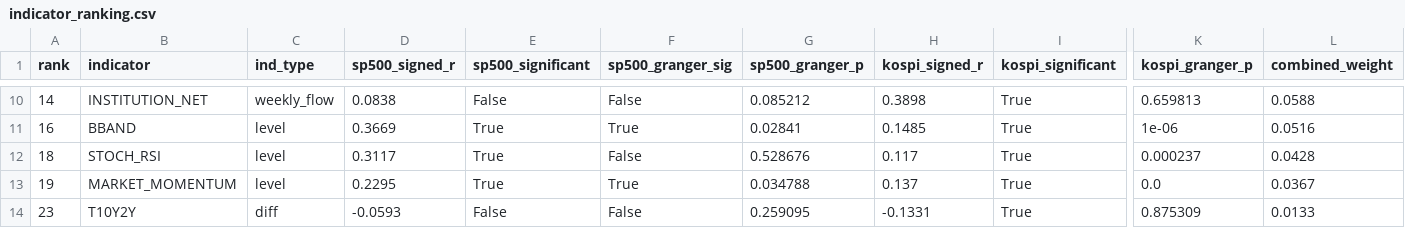
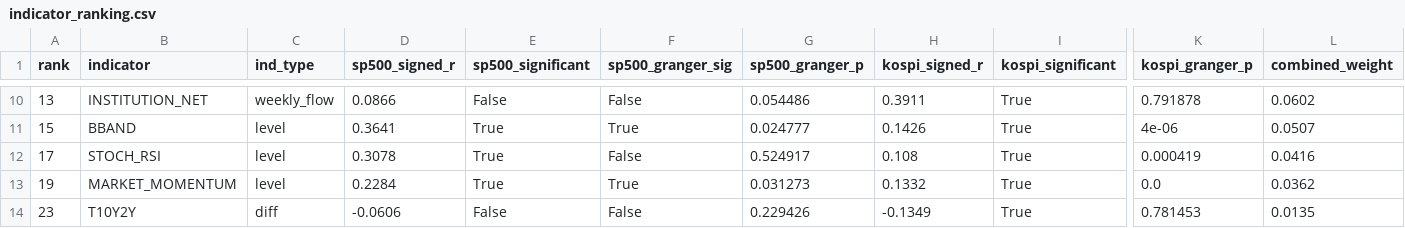
Before and after one commit to HwangatWork/AI-Analyzer, a CSV file: output/indicator_ranking.csv, drawn as a sheet; only a part is shown, gaps mark what is left out; the diff covers the shown part only; the diff names each change by its address in the sheet, - before the commit and + after, or states it on an @@ line.

```diff
--- a/output/indicator_ranking.csv
+++ b/output/indicator_ranking.csv
-A10 (rank): 14
+A10 (rank): 13
-D10 (sp500_signed_r): 0.0838
+D10 (sp500_signed_r): 0.0866
-G10 (sp500_granger_p): 0.085212
+G10 (sp500_granger_p): 0.054486
-H10 (kospi_signed_r): 0.3898
+H10 (kospi_signed_r): 0.3911
-K10 (kospi_granger_p): 0.659813
+K10 (kospi_granger_p): 0.791878
-L10 (combined_weight): 0.0588
+L10 (combined_weight): 0.0602
-A11 (rank): 16
+A11 (rank): 15
-D11 (sp500_signed_r): 0.3669
+D11 (sp500_signed_r): 0.3641
-G11 (sp500_granger_p): 0.02841
+G11 (sp500_granger_p): 0.024777
-H11 (kospi_signed_r): 0.1485
+H11 (kospi_signed_r): 0.1426
-K11 (kospi_granger_p): 1e-06
+K11 (kospi_granger_p): 4e-06
-L11 (combined_weight): 0.0516
+L11 (combined_weight): 0.0507
-A12 (rank): 18
+A12 (rank): 17
-D12 (sp500_signed_r): 0.3117
+D12 (sp500_signed_r): 0.3078
-G12 (sp500_granger_p): 0.528676
+G12 (sp500_granger_p): 0.524917
-H12 (kospi_signed_r): 0.117
+H12 (kospi_signed_r): 0.108
-K12 (kospi_granger_p): 0.000237
+K12 (kospi_granger_p): 0.000419
-L12 (combined_weight): 0.0428
+L12 (combined_weight): 0.0416
-D13 (sp500_signed_r): 0.2295
+D13 (sp500_signed_r): 0.2284
-G13 (sp500_granger_p): 0.034788
+G13 (sp500_granger_p): 0.031273
-H13 (kospi_signed_r): 0.137
+H13 (kospi_signed_r): 0.1332
-L13 (combined_weight): 0.0367
+L13 (combined_weight): 0.0362
-D14 (sp500_signed_r): -0.0593
+D14 (sp500_signed_r): -0.0606
-G14 (sp500_granger_p): 0.259095
+G14 (sp500_granger_p): 0.229426
-H14 (kospi_signed_r): -0.1331
+H14 (kospi_signed_r): -0.1349
-K14 (kospi_granger_p): 0.875309
+K14 (kospi_granger_p): 0.781453
-L14 (combined_weight): 0.0133
+L14 (combined_weight): 0.0135
```
Also changed, not shown: 1 added row, 1 removed row and 29 edited cells elsewhere in this file, output/market_signals.csv, output/stock_analysis.csv, 7 other files.
